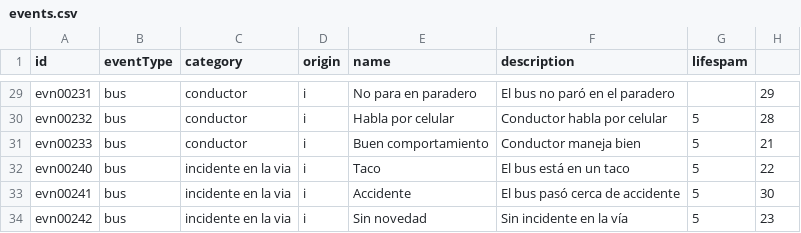
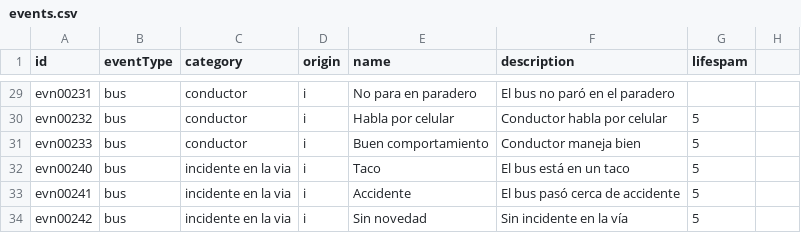
Before and after one commit to Aramatis/server, a CSV file: InitialData/events.csv, drawn as a sheet; only a part is shown, gaps mark what is left out; the diff covers the shown part only; the diff names each change by its address in the sheet, - before the commit and + after, or states it on an @@ line.

```diff
--- a/InitialData/events.csv
+++ b/InitialData/events.csv
-H29: 29
+H29: (empty)
-H30: 28
+H30: (empty)
-H31: 21
+H31: (empty)
-H32: 22
+H32: (empty)
-H33: 30
+H33: (empty)
-H34: 23
+H34: (empty)
```
Also changed, not shown: 28 edited cells elsewhere in this file, 1 other file.
